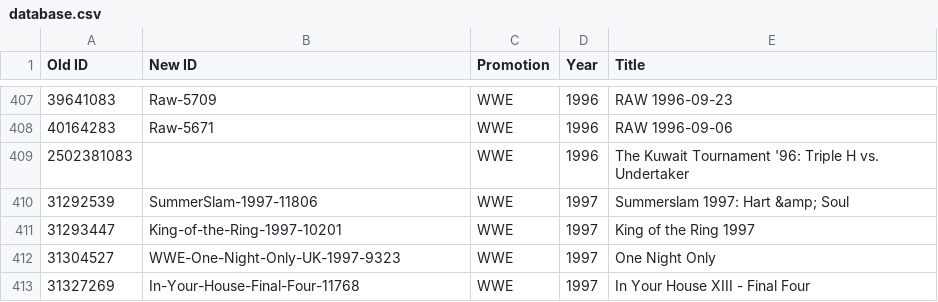
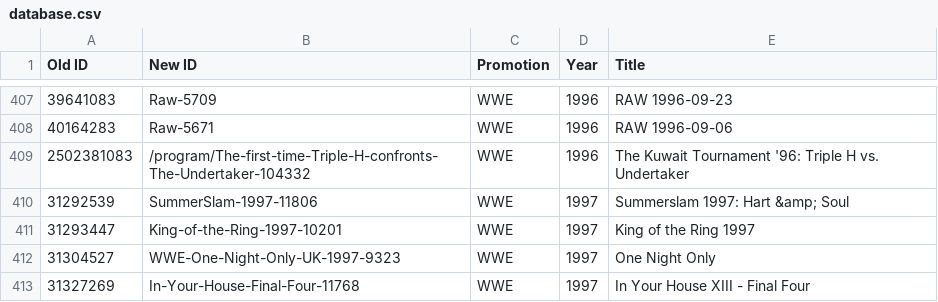
Before and after one commit to nafmo/wwenetwork-linkmap, a CSV file: database.csv, drawn as a sheet; only a part is shown, gaps mark what is left out.

Commit message:
Found the Kuwait match

```diff
--- a/database.csv
+++ b/database.csv
@@ -408,3 +408,3 @@ Old ID,New ID,Promotion,Year,Title
 40164283,Raw-5671,WWE,1996,RAW 1996-09-06
-2502381083,,WWE,1996,The Kuwait Tournament '96: Triple H vs. Undertaker
+2502381083,/program/The-first-time-Triple-H-confronts-The-Undertaker-104332,WWE,1996,The Kuwait Tournament '96: Triple H vs. Undertaker
 31292539,SummerSlam-1997-11806,WWE,1997,Summerslam 1997: Hart &amp; Soul
```
